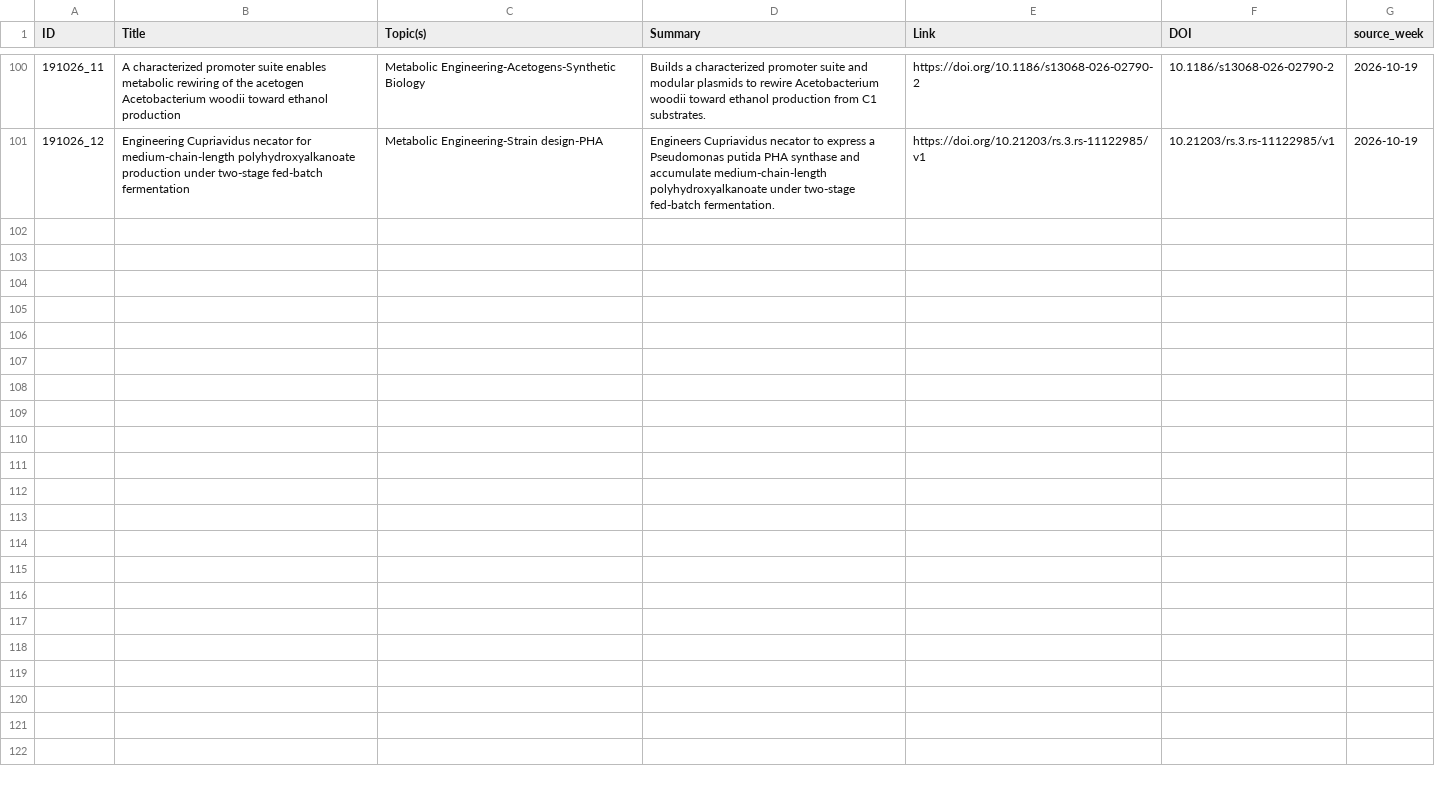
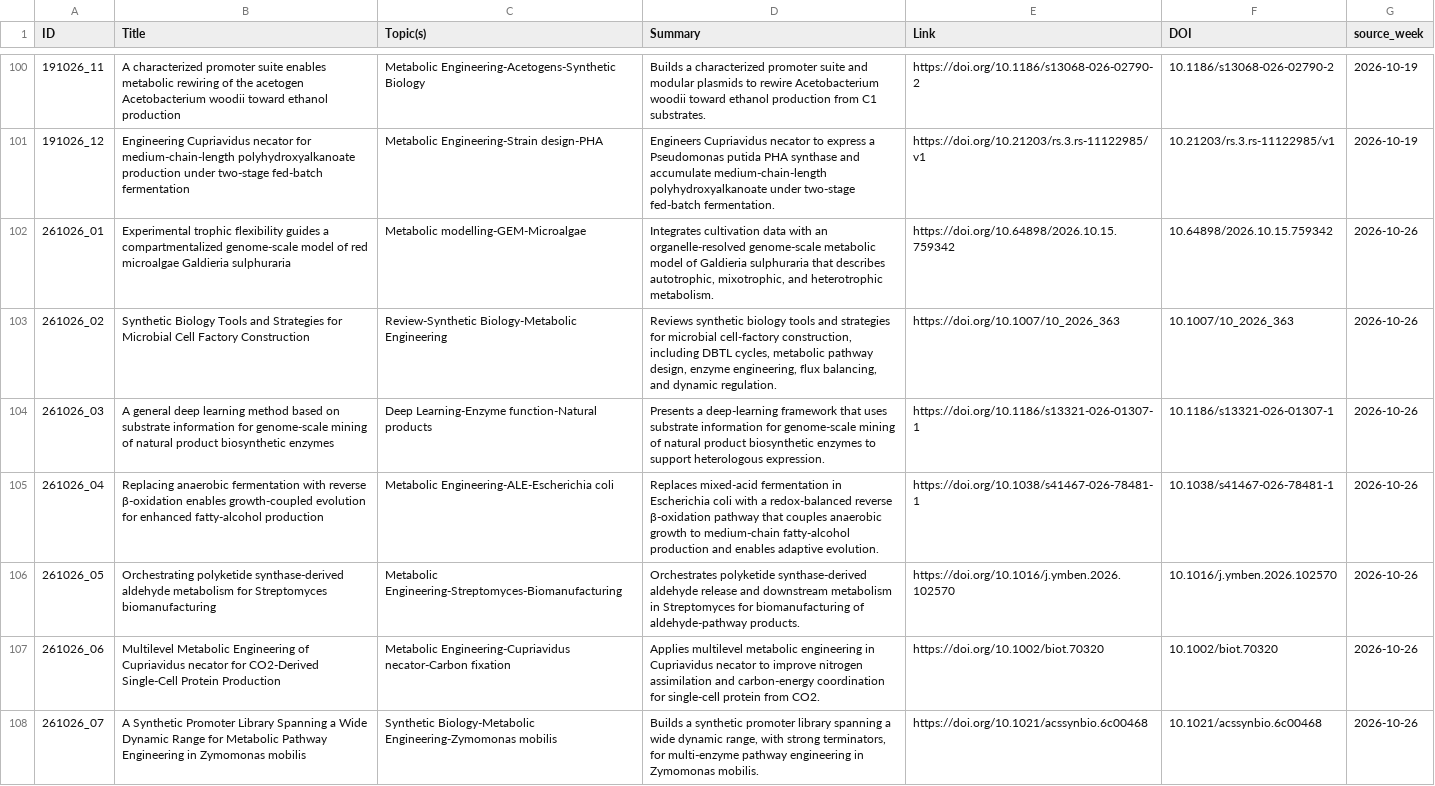
Before and after one commit to extrevaro/paper-base, a CSV file: inbox/seen.csv, drawn as a sheet; only a part is shown, gaps mark what is left out; the diff covers the shown part only; the diff names each change by its address in the sheet, - before the commit and + after, or states it on an @@ line.

```diff
--- a/inbox/seen.csv
+++ b/inbox/seen.csv
+row 102: 261026_01 | Experimental trophic flexibility guides a compartmentalized genome-scale model of red microalgae Galdieria sulphuraria | Metabolic modelling-GEM-Microalgae | Integrates cultivation data with an organelle-resolved genome-scale metabolic model of Galdieria sulphuraria that describes autotrophic, mixotrophic, and heterotrophic metabolism. | https://doi.org/10.64898/2026.10.15.759342 | 10.64898/2026.10.15.759342 | 2026-10-26
+row 103: 261026_02 | Synthetic Biology Tools and Strategies for Microbial Cell Factory Construction | Review-Synthetic Biology-Metabolic Engineering | Reviews synthetic biology tools and strategies for microbial cell-factory construction, including DBTL cycles, metabolic pathway design, enzyme engineering, flux balancing, and dynamic regulation. | https://doi.org/10.1007/10_2026_363 | 10.1007/10_2026_363 | 2026-10-26
+row 104: 261026_03 | A general deep learning method based on substrate information for genome-scale mining of natural product biosynthetic enzymes | Deep Learning-Enzyme function-Natural products | Presents a deep-learning framework that uses substrate information for genome-scale mining of natural product biosynthetic enzymes to support heterologous expression. | https://doi.org/10.1186/s13321-026-01307-1 | 10.1186/s13321-026-01307-1 | 2026-10-26
+row 105: 261026_04 | Replacing anaerobic fermentation with reverse β-oxidation enables growth-coupled evolution for enhanced fatty-alcohol production | Metabolic Engineering-ALE-Escherichia coli | Replaces mixed-acid fermentation in Escherichia coli with a redox-balanced reverse β-oxidation pathway that couples anaerobic growth to medium-chain fatty-alcohol production and enables adaptive evolution. | https://doi.org/10.1038/s41467-026-78481-1 | 10.1038/s41467-026-78481-1 | 2026-10-26
+row 106: 261026_05 | Orchestrating polyketide synthase-derived aldehyde metabolism for Streptomyces biomanufacturing | Metabolic Engineering-Streptomyces-Biomanufacturing | Orchestrates polyketide synthase-derived aldehyde release and downstream metabolism in Streptomyces for biomanufacturing of aldehyde-pathway products. | https://doi.org/10.1016/j.ymben.2026.102570 | 10.1016/j.ymben.2026.102570 | 2026-10-26
+row 107: 261026_06 | Multilevel Metabolic Engineering of Cupriavidus necator for CO2-Derived Single-Cell Protein Production | Metabolic Engineering-Cupriavidus necator-Carbon fixation | Applies multilevel metabolic engineering in Cupriavidus necator to improve nitrogen assimilation and carbon-energy coordination for single-cell protein from CO2. | https://doi.org/10.1002/biot.70320 | 10.1002/biot.70320 | 2026-10-26
+row 108: 261026_07 | A Synthetic Promoter Library Spanning a Wide Dynamic Range for Metabolic Pathway Engineering in Zymomonas mobilis | Synthetic Biology-Metabolic Engineering-Zymomonas mobilis | Builds a synthetic promoter library spanning a wide dynamic range, with strong terminators, for multi-enzyme pathway engineering in Zymomonas mobilis. | https://doi.org/10.1021/acssynbio.6c00468 | 10.1021/acssynbio.6c00468 | 2026-10-26
```
Also changed, not shown: 6 added rows elsewhere in this file, 2 other files.
